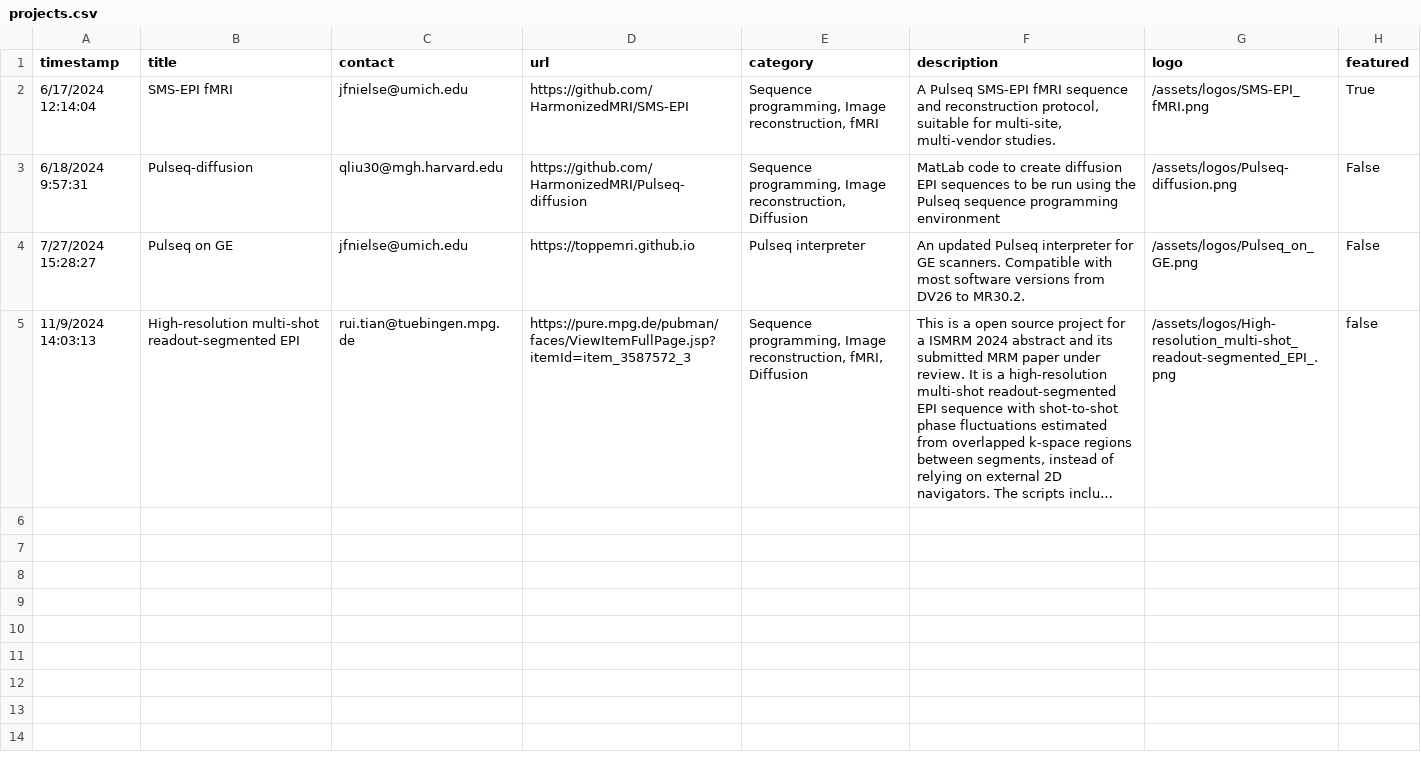
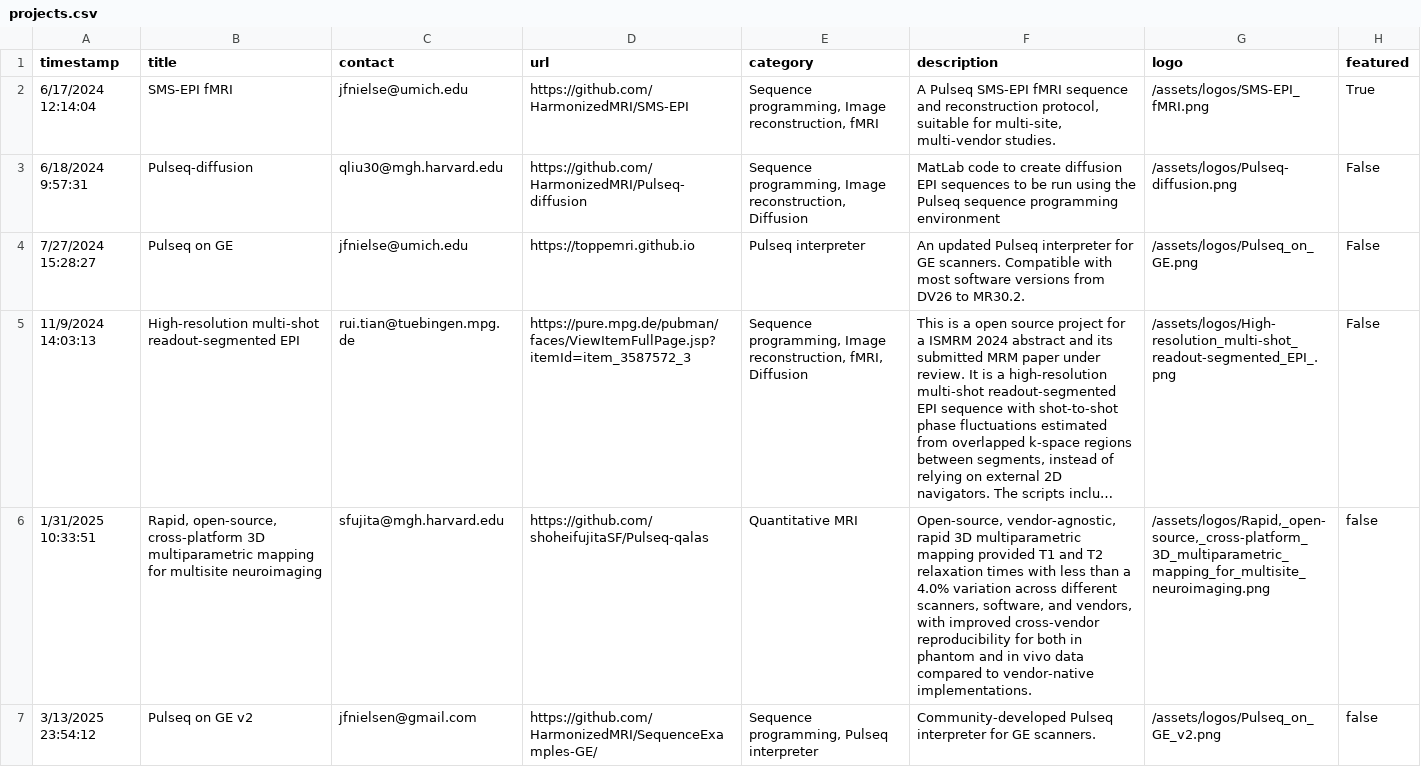
Before and after one commit to HarmonizedMRI/HarmonizedMRI.github.io, a CSV file: _data/projects.csv, drawn as a sheet; long unchanged cells end in …; the diff names each change by its address in the sheet, - before the commit and + after, or states it on an @@ line.

Commit message:
Update projects.csv and logos

```diff
--- a/_data/projects.csv
+++ b/_data/projects.csv
-H5 (featured): false
+H5 (featured): False
+row 6: 1/31/2025 10:33:51 | Rapid, open-source, cross-platform 3D multiparametric mapping for multisite neuroimaging | sfujita@mgh.harvard.edu | https://github.com/shoheifujitaSF/Pulseq-qalas | Quantitative MRI | Open-source, vendor-agnostic, rapid 3D multiparametric mapping provided T1 and T2 relaxation times with less than a 4.0% variation across different scanners, software, and vendors, with improved cross-vendor reproducibility for both in phantom and in vivo data compared to vendor-native implementations. | /assets/logos/Rapid,_open-source,_cross-platform_3D_multiparametric_mapping_for_multisite_neuroimaging.png | false
+row 7: 3/13/2025 23:54:12 | Pulseq on GE v2 | jfnielsen@gmail.com | https://github.com/HarmonizedMRI/SequenceExamples-GE/ | Sequence programming, Pulseq interpreter | Community-developed Pulseq interpreter for GE scanners. | /assets/logos/Pulseq_on_GE_v2.png | false
```
Also changed, not shown: 2 other files.
